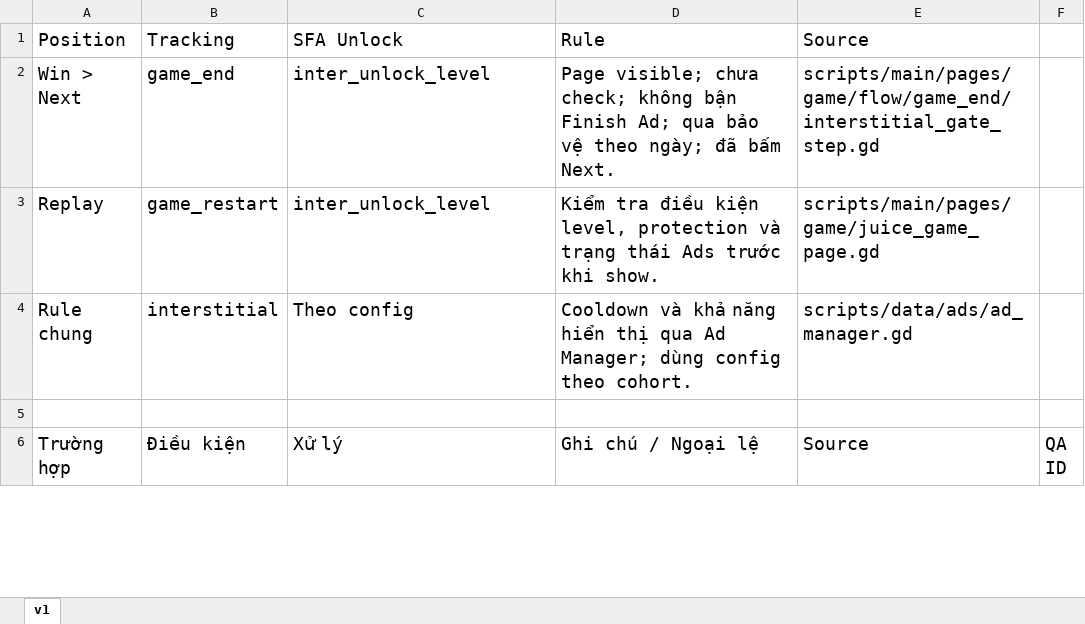
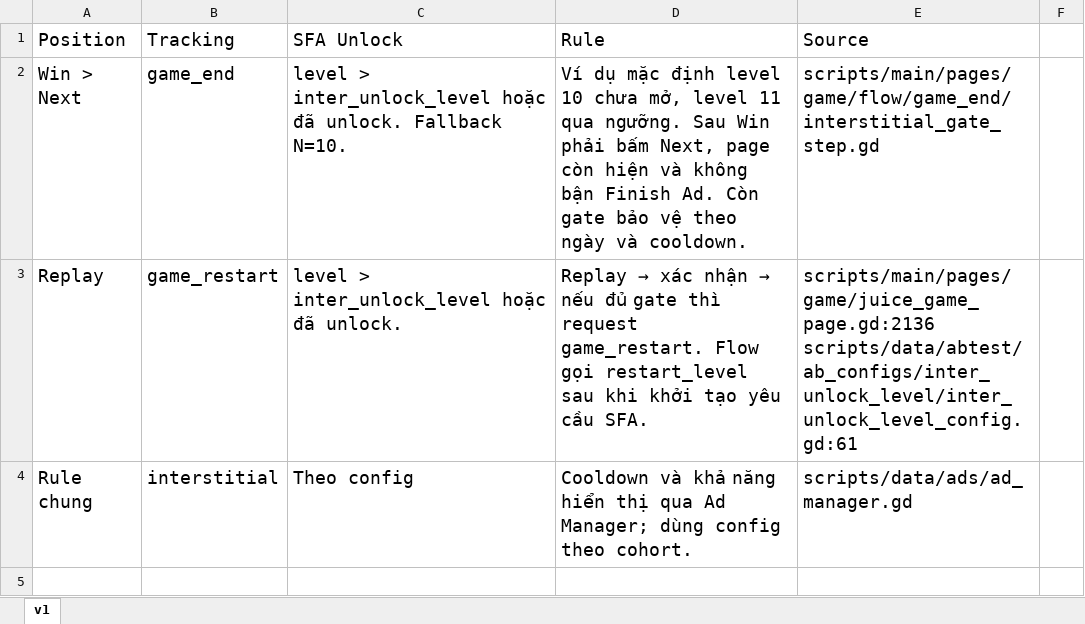
Before and after one commit to Bicuti05/GodotProject, an Excel workbook: Codex_Work/Docs/2. Monet/IAA/SRSP_SFA.xlsx, sheet v1, drawn as a sheet; only a part is shown; the shorter side is filled out with more unchanged rows; values as stored, in another font and other column widths than the file's, no borders; ↵ is a line break in a cell; the diff names each change by its address in the sheet, - before the commit and + after, or states it on an @@ line.

```diff
--- a/Codex_Work/Docs/2. Monet/IAA/SRSP_SFA.xlsx (sheet v1)
+++ b/Codex_Work/Docs/2. Monet/IAA/SRSP_SFA.xlsx (sheet v1)
-C2: inter_unlock_level
+C2: level > inter_unlock_level hoặc đã unlock. Fallback N=10.
-D2: Page visible; chưa check; không bận Finish Ad; qua bảo vệ theo ngày; đã bấm Next.
+D2: Ví dụ mặc định level 10 chưa mở, level 11 qua ngưỡng. Sau Win phải bấm Next, page còn hiện và không bận Finish Ad. Còn gate bảo vệ theo ngày và cooldown.
-C3: inter_unlock_level
+C3: level > inter_unlock_level hoặc đã unlock.
@@ D3: Kiểm tra điều kiện level, protection và trạng thái Ads trước khi show. → Replay → xác nhận → nếu đủ gate thì request game_restart. Flow gọi restart_level sau khi khởi tạo yêu cầu SFA. @@
-E3: scripts/main/pages/game/juice_game_page.gd
+E3: scripts/main/pages/game/juice_game_page.gd:2136 ↵ scripts/data/abtest/ab_configs/inter_unlock_level/inter_unlock_level_config.gd:61
```
Also changed, not shown: Codex_Work/Docs/1. Main Game/Game Result/SRSP_Game Result.xlsx, Codex_Work/Docs/1. Main Game/Helper/SRSP_Helper.xlsx, 16 other files.
